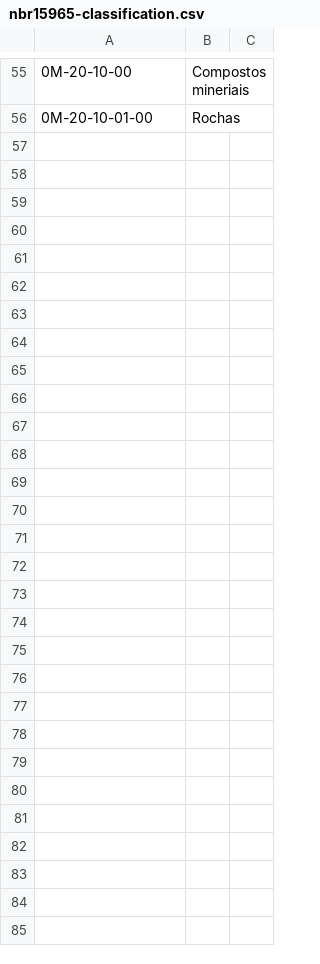
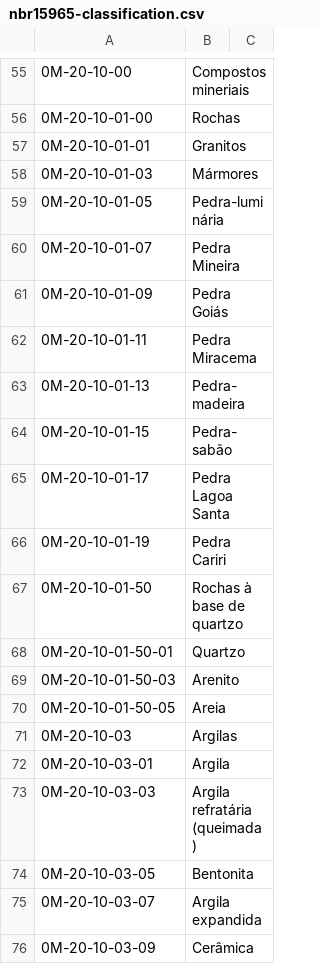
Before and after one commit to PixelArqui/abnt-nbr-15965, a CSV file: nbr15965-classification.csv, drawn as a sheet; only a part is shown, gaps mark what is left out; the diff covers the shown part only; the diff names each change by its address in the sheet, - before the commit and + after, or states it on an @@ line.

Commit message:
Adiciona até o item 0M-20-20-01-07

```diff
--- a/nbr15965-classification.csv
+++ b/nbr15965-classification.csv
+row 57: 0M-20-10-01-01 | Granitos
+row 58: 0M-20-10-01-03 | Mármores
+row 59: 0M-20-10-01-05 | Pedra-luminária
+row 60: 0M-20-10-01-07 | Pedra Mineira
+row 61: 0M-20-10-01-09 | Pedra Goiás
+row 62: 0M-20-10-01-11 | Pedra Miracema
+row 63: 0M-20-10-01-13 | Pedra-madeira
+row 64: 0M-20-10-01-15 | Pedra-sabão
+row 65: 0M-20-10-01-17 | Pedra Lagoa Santa
+row 66: 0M-20-10-01-19 | Pedra Cariri
+row 67: 0M-20-10-01-50 | Rochas à base de quartzo
+row 68: 0M-20-10-01-50-01 | Quartzo
+row 69: 0M-20-10-01-50-03 | Arenito
+row 70: 0M-20-10-01-50-05 | Areia
+row 71: 0M-20-10-03 | Argilas
+row 72: 0M-20-10-03-01 | Argila
+row 73: 0M-20-10-03-03 | Argila refratária (queimada)
+row 74: 0M-20-10-03-05 | Bentonita
+row 75: 0M-20-10-03-07 | Argila expandida
+row 76: 0M-20-10-03-09 | Cerâmica
```
Also changed, not shown: 55 added rows and 1 edited cell elsewhere in this file.
